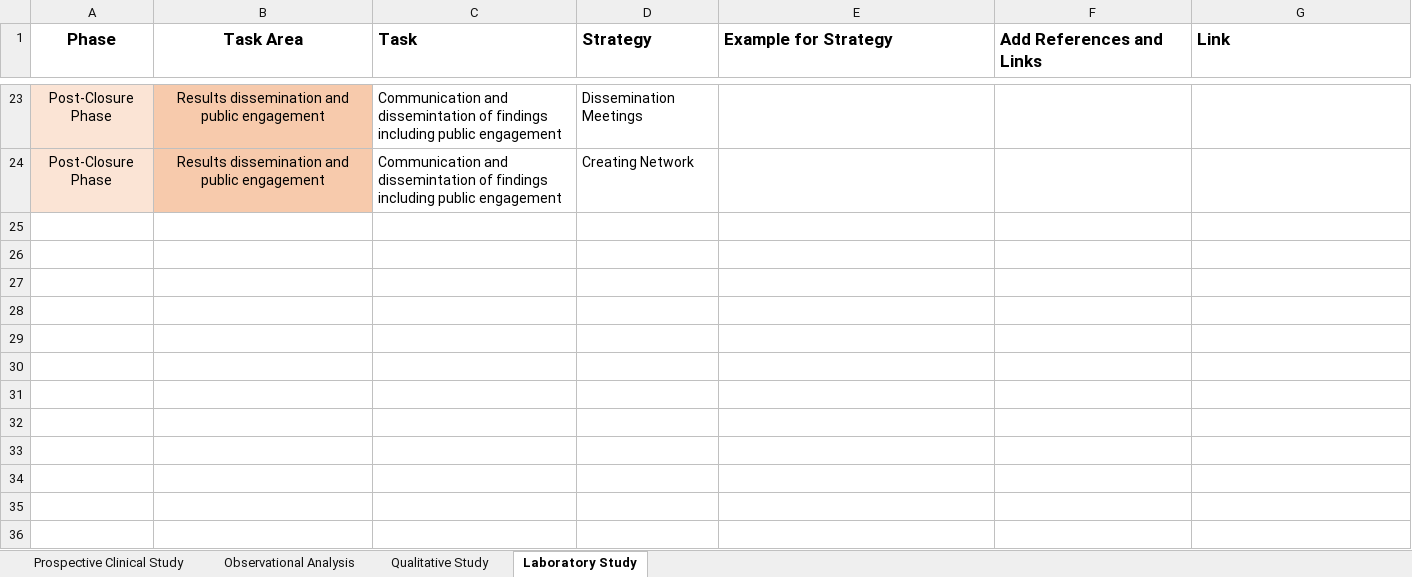
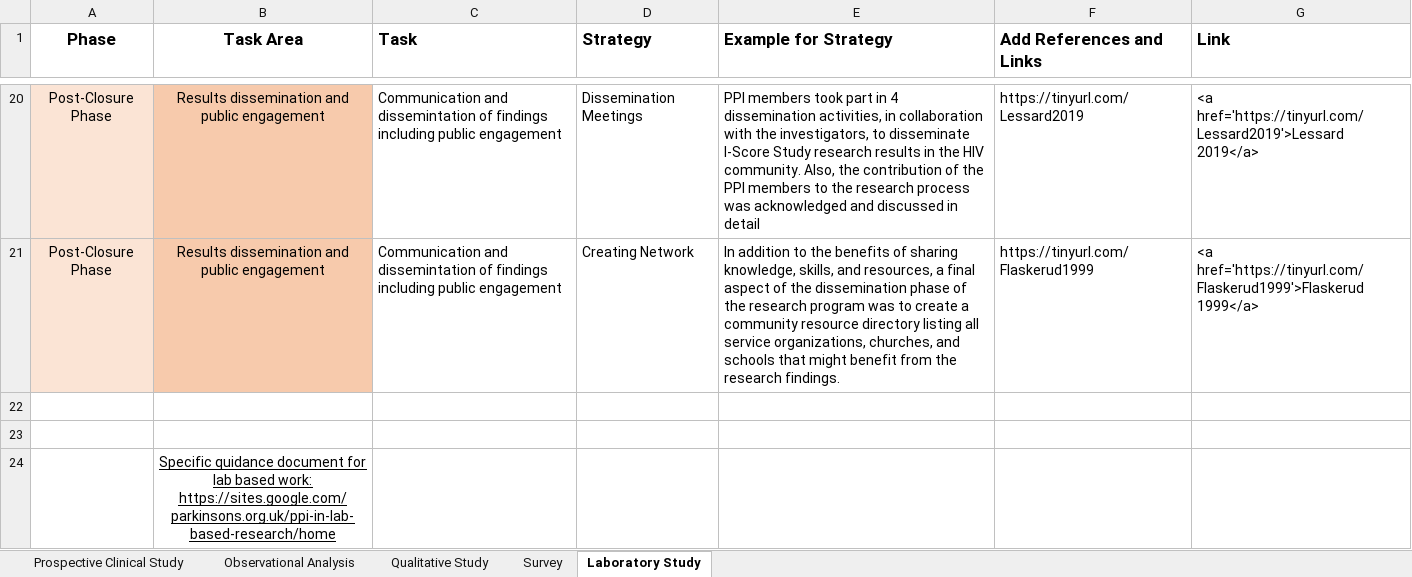
Before and after one commit to alainamstutz/SHCS-PPI-map-website, an Excel workbook: HIV_PPI_map.xlsx, sheet Laboratory Study, drawn as a sheet; only a part is shown, gaps mark what is left out; values as stored, in another font and other column widths than the file's, no borders; charts and pictures not drawn; addresses are those after the commit; the diff covers the shown part only; the diff names each change by its address in the sheet, - before the commit and + after, or states it on an @@ line.

```diff
--- a/HIV_PPI_map.xlsx (sheet Laboratory Study)
+++ b/HIV_PPI_map.xlsx (sheet Laboratory Study)
+sheet tab: Survey
-E20 (Example for Strategy): (empty)
+E20 (Example for Strategy): PPI members took part in 4 dissemination activities, in collaboration with the investigators, to disseminate I-Score Study research results in the HIV community. Also, the contribution of the PPI members to the research process was acknowledged and discussed in detail
-F20 (Add References and Links): (empty)
+F20 (Add References and Links): https://tinyurl.com/Lessard2019
-G20 (Link): (empty)
+G20 (Link): <a href='https://tinyurl.com/Lessard2019'>Lessard 2019</a>
-E21 (Example for Strategy): (empty)
+E21 (Example for Strategy): In addition to the benefits of sharing knowledge, skills, and resources, a final aspect of the dissemination phase of the research program was to create a community resource directory listing all service organizations, churches, and schools that might benefit from the research findings.
-F21 (Add References and Links): (empty)
+F21 (Add References and Links): https://tinyurl.com/Flaskerud1999
-G21 (Link): (empty)
+G21 (Link): <a href='https://tinyurl.com/Flaskerud1999'>Flaskerud 1999</a>
+row 22: (empty)
+row 23: (empty)
+row 24:  | Specific quidance document for lab based work: https://sites.google.com/parkinsons.org.uk/ppi-in-lab-based-research/home
```
Also changed, not shown: 3 removed rows, 27 edited cells and cell formats elsewhere in this sheet, sheet Qualitative Study, sheet Observational Analysis, sheet Prospective Clinical Study, charts or pictures, 23 other files.
